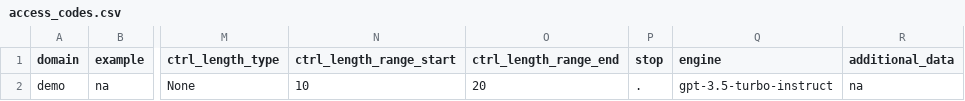
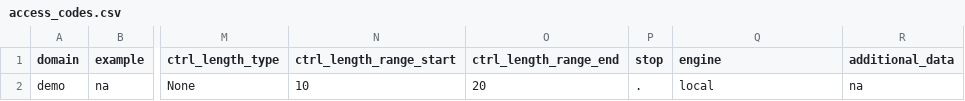
Before and after one commit to billkunghappy/CtrlGen-Interface, a CSV file: config/access_codes.csv, drawn as a sheet; only a part is shown, gaps mark what is left out; the diff names each change by its address in the sheet, - before the commit and + after, or states it on an @@ line.

```diff
--- a/config/access_codes.csv
+++ b/config/access_codes.csv
-Q2 (engine): gpt-3.5-turbo-instruct
+Q2 (engine): local
```
Also changed, not shown: 8 other files.
